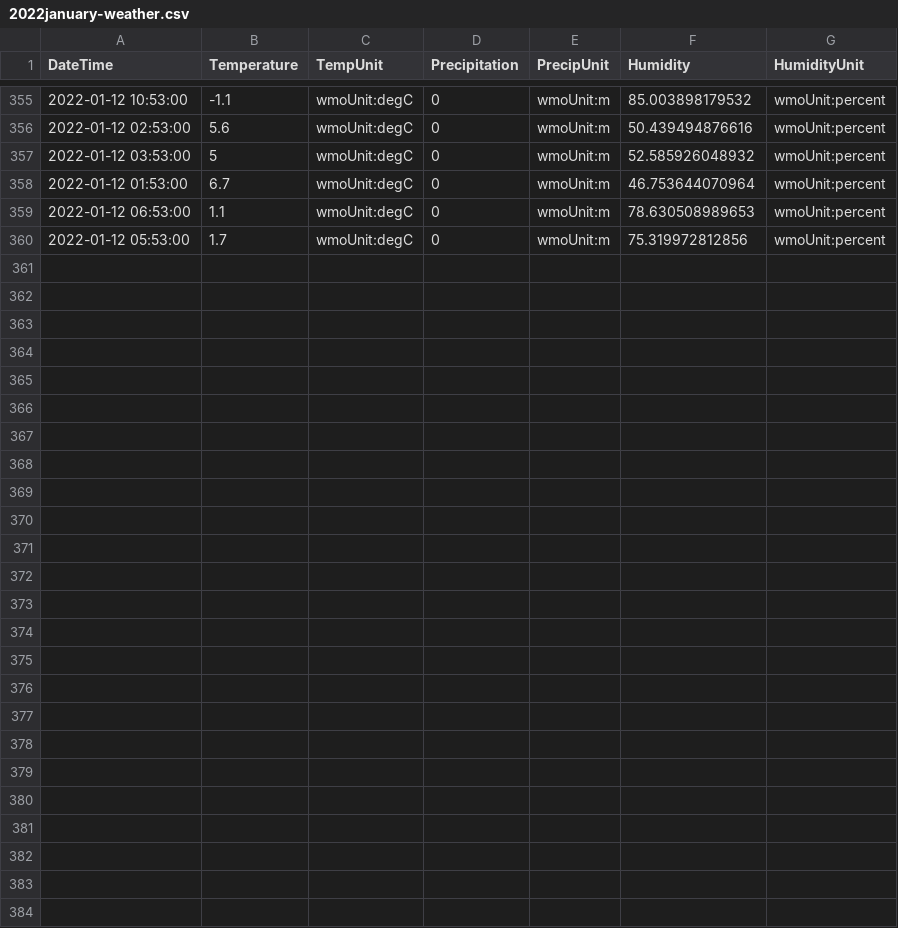
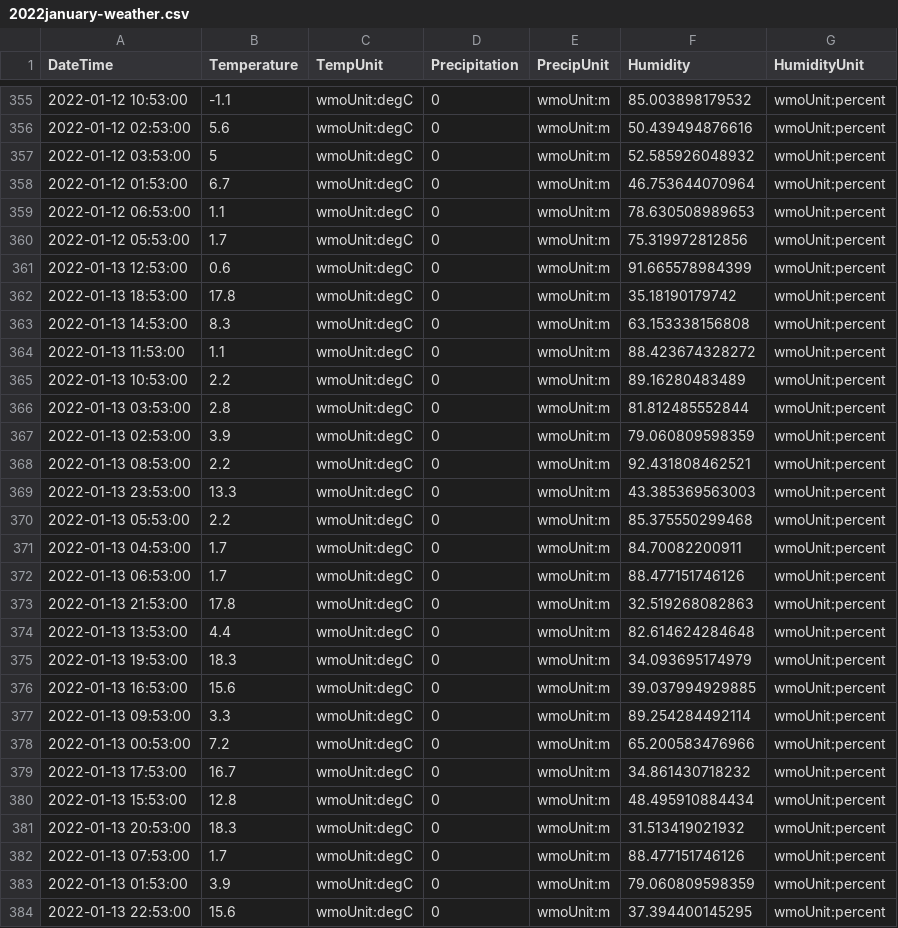
Before and after one commit to almostengr/almostengrwebsite, a CSV file: lifestyle/2022january-weather.csv, drawn as a sheet; only a part is shown, gaps mark what is left out.

```diff
--- a/lifestyle/2022january-weather.csv
+++ b/lifestyle/2022january-weather.csv
@@ -360 +360,25 @@ DateTime,Temperature,TempUnit,Precipitation,PrecipUnit,Humidity,HumidityUnit,
 2022-01-12 05:53:00,1.7,wmoUnit:degC,0,wmoUnit:m,75.319972812856,wmoUnit:percent,
+2022-01-13 12:53:00,0.6,wmoUnit:degC,0,wmoUnit:m,91.665578984399,wmoUnit:percent,
+2022-01-13 18:53:00,17.8,wmoUnit:degC,0,wmoUnit:m,35.18190179742,wmoUnit:percent,
+2022-01-13 14:53:00,8.3,wmoUnit:degC,0,wmoUnit:m,63.153338156808,wmoUnit:percent,
+2022-01-13 11:53:00,1.1,wmoUnit:degC,0,wmoUnit:m,88.423674328272,wmoUnit:percent,
+2022-01-13 10:53:00,2.2,wmoUnit:degC,0,wmoUnit:m,89.16280483489,wmoUnit:percent,
+2022-01-13 03:53:00,2.8,wmoUnit:degC,0,wmoUnit:m,81.812485552844,wmoUnit:percent,
+2022-01-13 02:53:00,3.9,wmoUnit:degC,0,wmoUnit:m,79.060809598359,wmoUnit:percent,
+2022-01-13 08:53:00,2.2,wmoUnit:degC,0,wmoUnit:m,92.431808462521,wmoUnit:percent,
+2022-01-13 23:53:00,13.3,wmoUnit:degC,0,wmoUnit:m,43.385369563003,wmoUnit:percent,
+2022-01-13 05:53:00,2.2,wmoUnit:degC,0,wmoUnit:m,85.375550299468,wmoUnit:percent,
+2022-01-13 04:53:00,1.7,wmoUnit:degC,0,wmoUnit:m,84.70082200911,wmoUnit:percent,
+2022-01-13 06:53:00,1.7,wmoUnit:degC,0,wmoUnit:m,88.477151746126,wmoUnit:percent,
+2022-01-13 21:53:00,17.8,wmoUnit:degC,0,wmoUnit:m,32.519268082863,wmoUnit:percent,
+2022-01-13 13:53:00,4.4,wmoUnit:degC,0,wmoUnit:m,82.614624284648,wmoUnit:percent,
+2022-01-13 19:53:00,18.3,wmoUnit:degC,0,wmoUnit:m,34.093695174979,wmoUnit:percent,
+2022-01-13 16:53:00,15.6,wmoUnit:degC,0,wmoUnit:m,39.037994929885,wmoUnit:percent,
+2022-01-13 09:53:00,3.3,wmoUnit:degC,0,wmoUnit:m,89.254284492114,wmoUnit:percent,
+2022-01-13 00:53:00,7.2,wmoUnit:degC,0,wmoUnit:m,65.200583476966,wmoUnit:percent,
+2022-01-13 17:53:00,16.7,wmoUnit:degC,0,wmoUnit:m,34.861430718232,wmoUnit:percent,
+2022-01-13 15:53:00,12.8,wmoUnit:degC,0,wmoUnit:m,48.495910884434,wmoUnit:percent,
+2022-01-13 20:53:00,18.3,wmoUnit:degC,0,wmoUnit:m,31.513419021932,wmoUnit:percent,
+2022-01-13 07:53:00,1.7,wmoUnit:degC,0,wmoUnit:m,88.477151746126,wmoUnit:percent,
+2022-01-13 01:53:00,3.9,wmoUnit:degC,0,wmoUnit:m,79.060809598359,wmoUnit:percent,
+2022-01-13 22:53:00,15.6,wmoUnit:degC,0,wmoUnit:m,37.394400145295,wmoUnit:percent,
```
Also changed, not shown: 6 other files.
